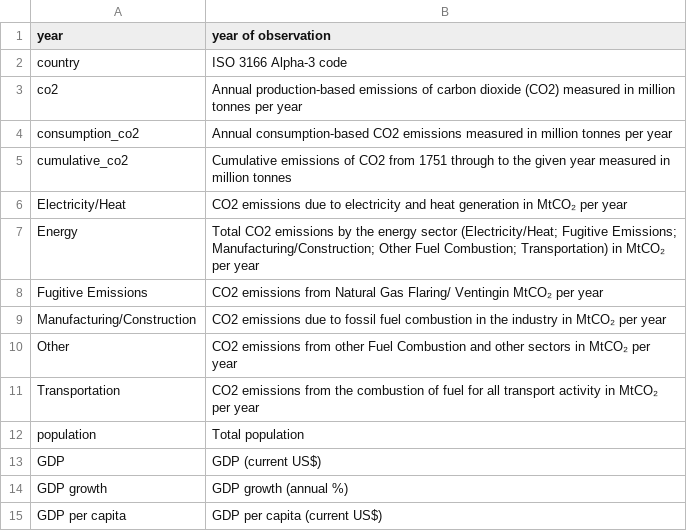
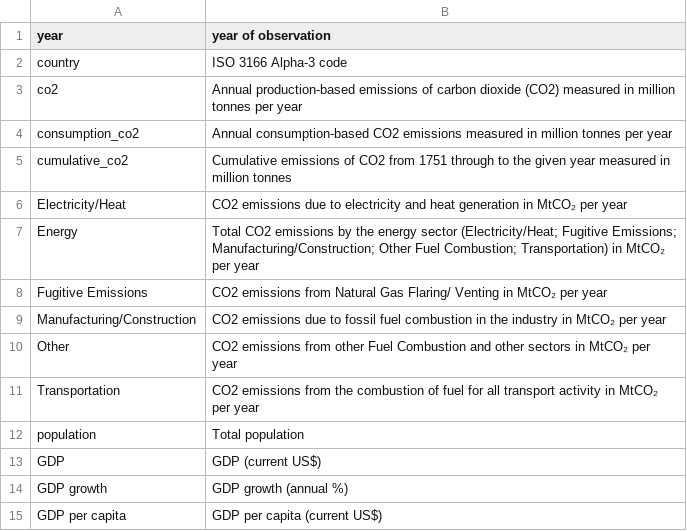
Before and after one commit to e8606876/dopp10, a CSV file: data/data_merged/description.csv, drawn as a sheet; only a part is shown.

Commit message:
q2 visualization updates, integrated working load_data_political.py from main (issue line 95 when running merge_data.py)

```diff
--- a/data/data_merged/description.csv
+++ b/data/data_merged/description.csv
@@ -7,3 +7,3 @@ Electricity/Heat, CO2 emissions due to electricity and heat generation in MtCO
 Energy, Total CO2 emissions by the energy sector (Electricity/Heat; Fugitive Emissions; Manufacturing/Construction; Other Fuel Combustion; Transportation) in MtCO₂ per year
-Fugitive Emissions, CO2 emissions from Natural Gas Flaring/ Ventingin MtCO₂ per year
+Fugitive Emissions, CO2 emissions from Natural Gas Flaring/ Venting in MtCO₂ per year
 Manufacturing/Construction, CO2 emissions due to fossil fuel combustion in the industry in MtCO₂ per year
```
Also changed, not shown: 4 other files.
